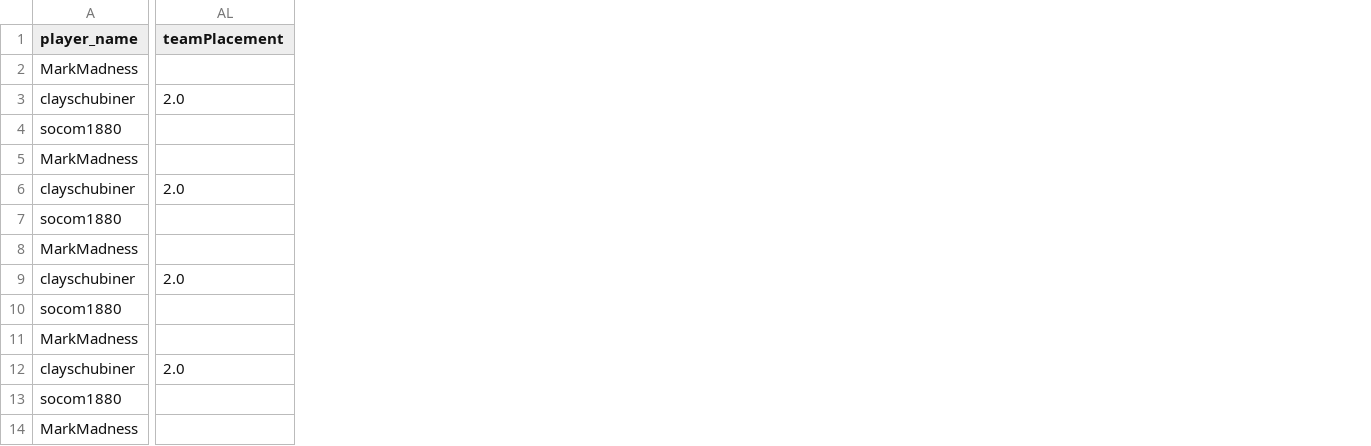
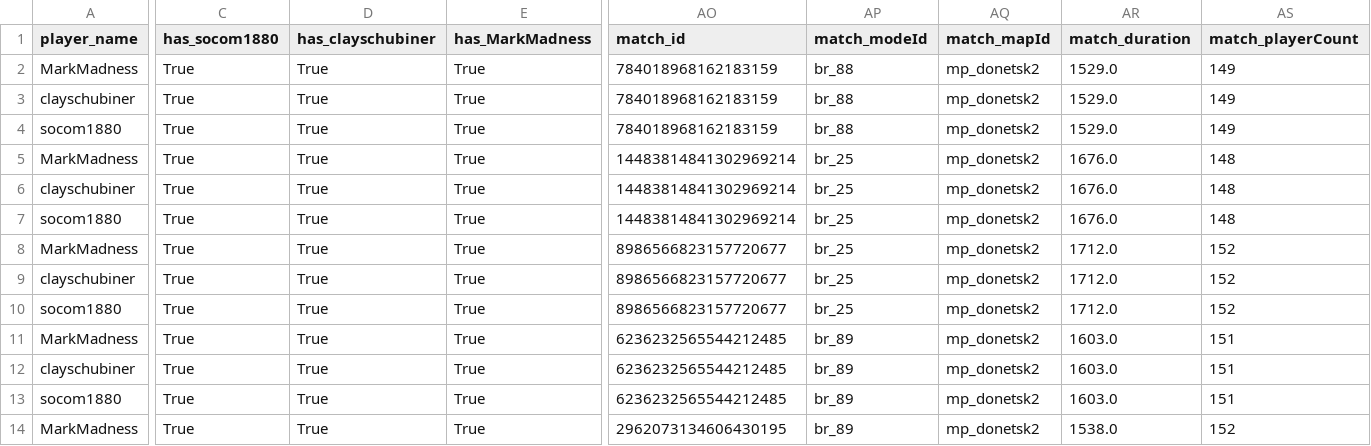
Before and after one commit to cschubiner/call-of-duty-warzone-tracker, a CSV file: data_file.csv, drawn as a sheet; only a part is shown, gaps mark what is left out; removed rows and columns are numbered as before the commit, all else as after; the diff covers the shown part only; the diff names each change by its address in the sheet, - before the commit and + after, or states it on an @@ line.

Commit message:
works with sample data

```diff
--- a/data_file.csv
+++ b/data_file.csv
+column C (has_socom1880), rows 2-14: all True
+column D (has_clayschubiner), rows 2-14: all True
+column E (has_MarkMadness), rows 2-14: all True
-column AL (teamPlacement), rows 3-12: 2.0 |  |  | 2.0 |  |  | 2.0 |  |  | 2.0
+column AO (match_id), rows 2-14: 784018968162183159 | 784018968162183159 | 784018968162183159 | 14483814841302969214 | 14483814841302969214 | 14483814841302969214 | 8986566823157720677 | 8986566823157720677 | 8986566823157720677 | 6236232565544212485 | 6236232565544212485 | 6236232565544212485 | 2962073134606430195
+column AP (match_modeId), rows 2-14: br_88 | br_88 | br_88 | br_25 | br_25 | br_25 | br_25 | br_25 | br_25 | br_89 | br_89 | br_89 | br_89
+column AQ (match_mapId), rows 2-14: all mp_donetsk2
+column AR (match_duration), rows 2-14: 1529.0 | 1529.0 | 1529.0 | 1676.0 | 1676.0 | 1676.0 | 1712.0 | 1712.0 | 1712.0 | 1603.0 | 1603.0 | 1603.0 | 1538.0
+column AS (match_playerCount), rows 2-14: 149 | 149 | 149 | 148 | 148 | 148 | 152 | 152 | 152 | 151 | 151 | 151 | 152
```
Also changed, not shown: 2 added columns elsewhere in this file, 1 other file.
